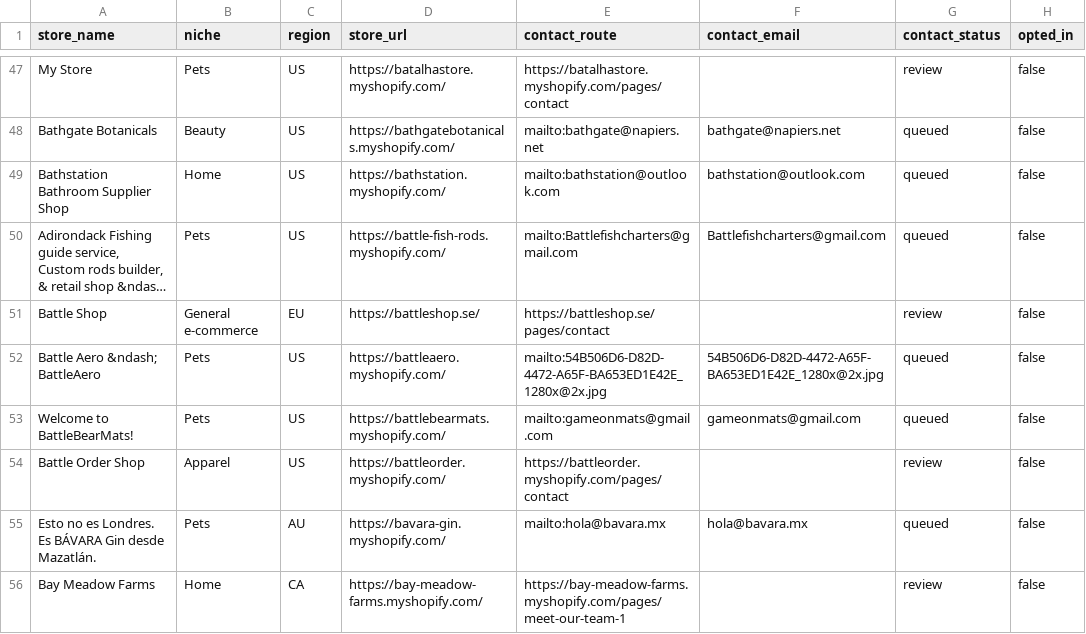
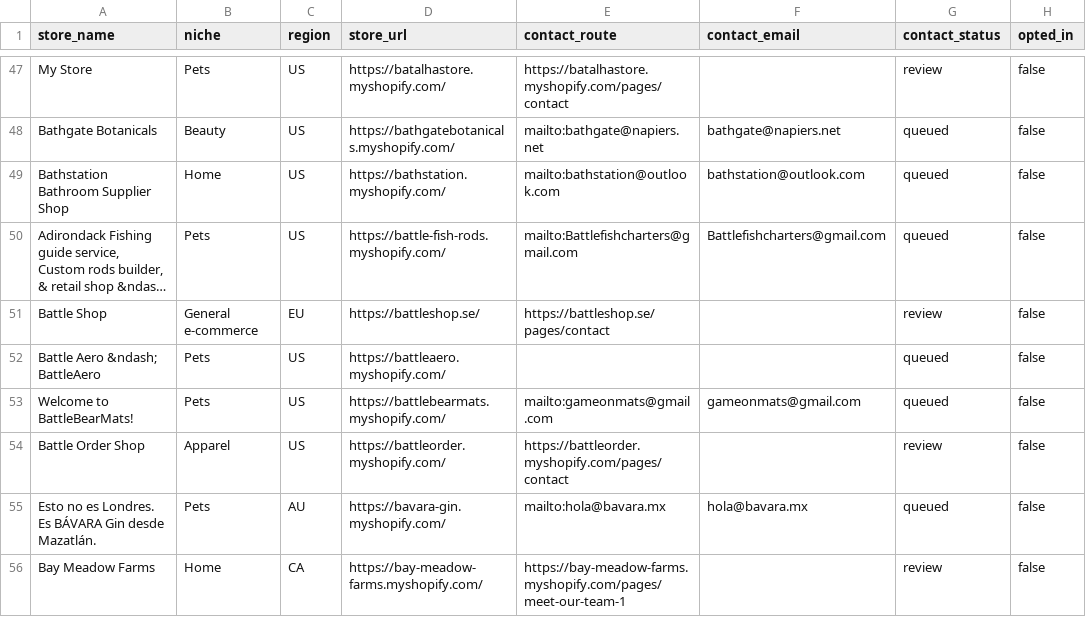
Before and after one commit to alexroles21-spec/store-outreach-ops-worker, a CSV file: data/leads.csv, drawn as a sheet; only a part is shown, gaps mark what is left out; long unchanged cells end in …; the diff covers the shown part only; the diff names each change by its address in the sheet, - before the commit and + after, or states it on an @@ line.

```diff
--- a/data/leads.csv
+++ b/data/leads.csv
-E52 (contact_route): mailto:54B506D6-D82D-4472-A65F-BA653ED1E42E_1280x@2x.jpg
+E52 (contact_route): (empty)
-F52 (contact_email): 54B506D6-D82D-4472-A65F-BA653ED1E42E_1280x@2x.jpg
+F52 (contact_email): (empty)
```
Also changed, not shown: 54 edited cells elsewhere in this file, 9 other files.
